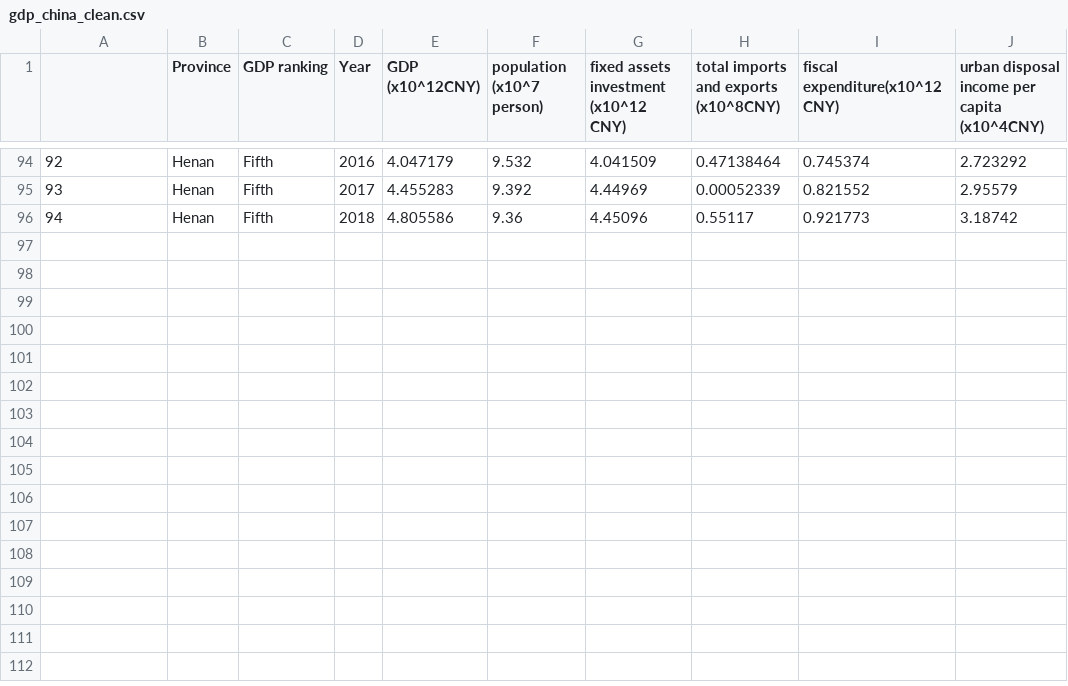
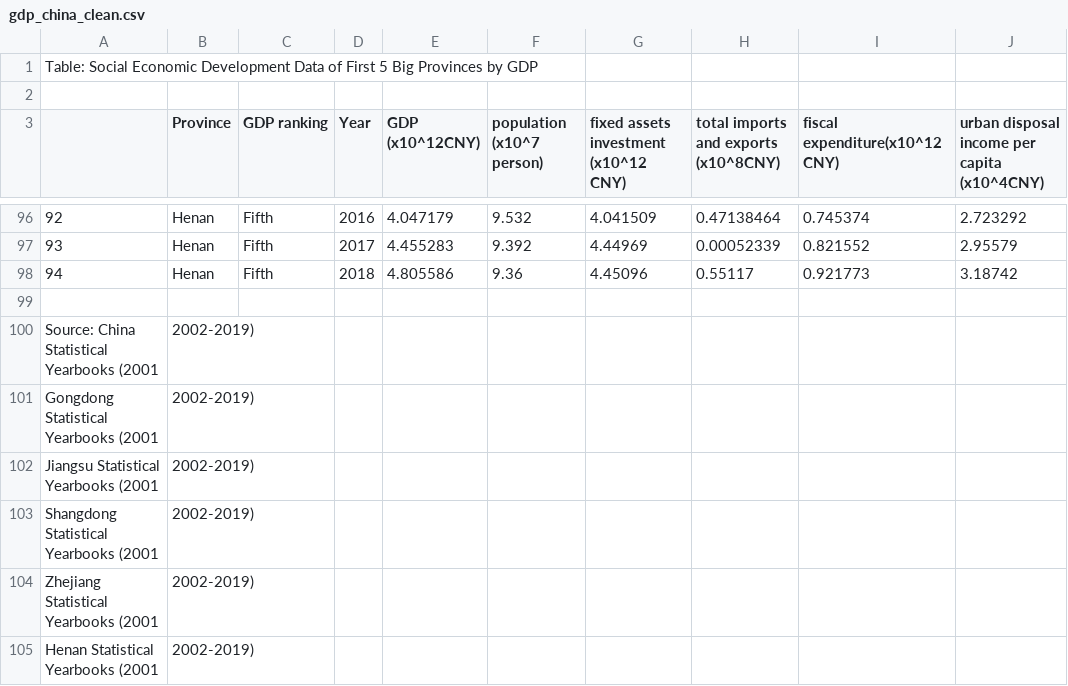
Before and after one commit to WEIAI-TECH/pyrthon-data-analysis-modelling_beginner, a CSV file: data/gdp_china_clean.csv, drawn as a sheet; only a part is shown, gaps mark what is left out.

Commit message:
Update gdp_china_clean.csv

```diff
--- a/data/gdp_china_clean.csv
+++ b/data/gdp_china_clean.csv
@@ -1 +1,3 @@
+Table: Social Economic Development Data of First 5 Big Provinces by GDP
+
 ,Province,GDP ranking ,Year  ,GDP (x10^12CNY),population (x10^7 person),fixed assets investment (x10^12 CNY),total imports and exports (x10^8CNY),fiscal expenditure(x10^12CNY),urban disposal income per capita (x10^4CNY)
@@ -96 +98,8 @@
 94,Henan,Fifth,2018,4.805586,9.36,4.45096,0.55117,0.921773,3.18742
+
+Source: China Statistical Yearbooks (2001,2002-2019)
+Gongdong Statistical Yearbooks (2001,2002-2019)
+Jiangsu Statistical Yearbooks (2001,2002-2019)
+Shangdong Statistical Yearbooks (2001,2002-2019)
+Zhejiang Statistical Yearbooks (2001,2002-2019)
+Henan Statistical Yearbooks (2001,2002-2019)
```
